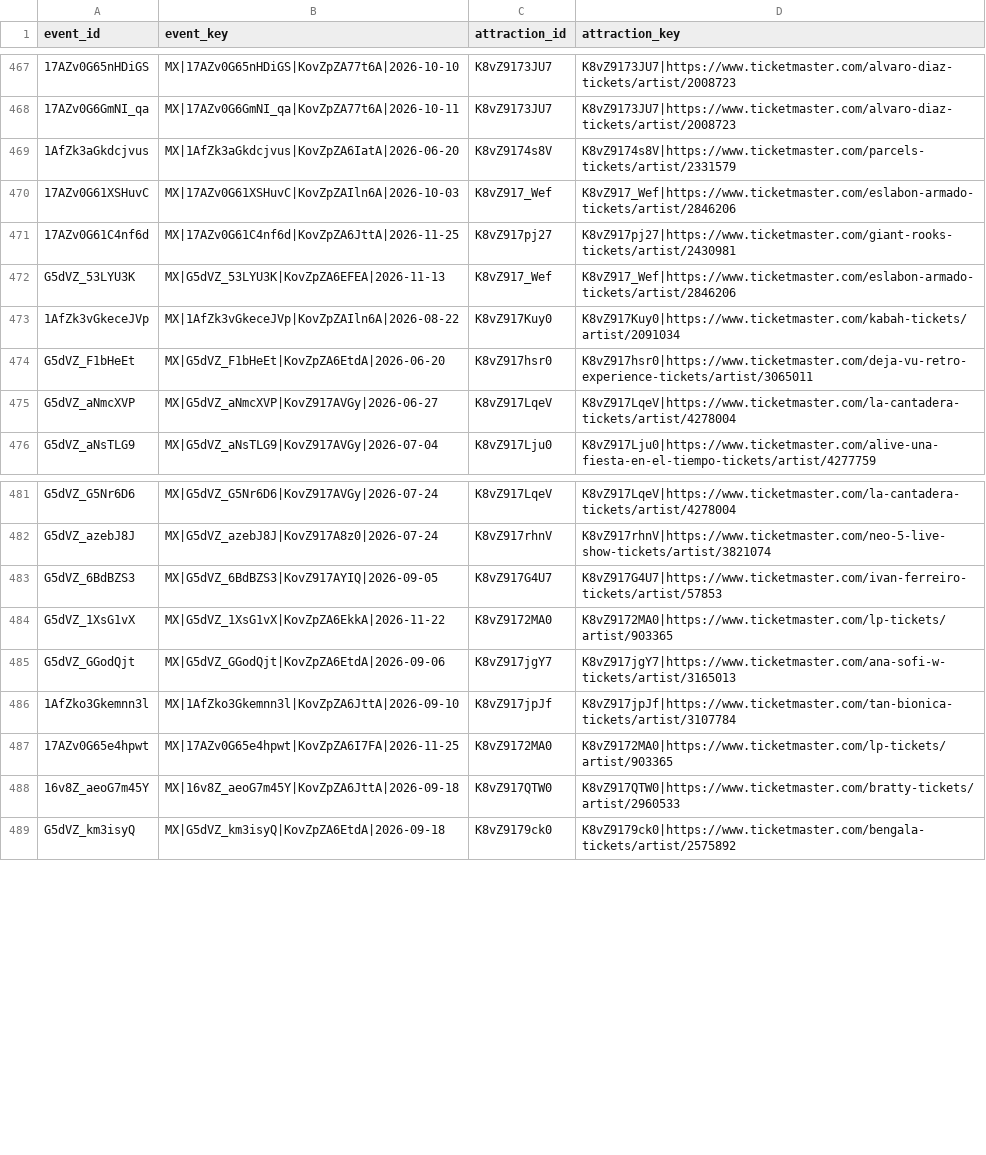
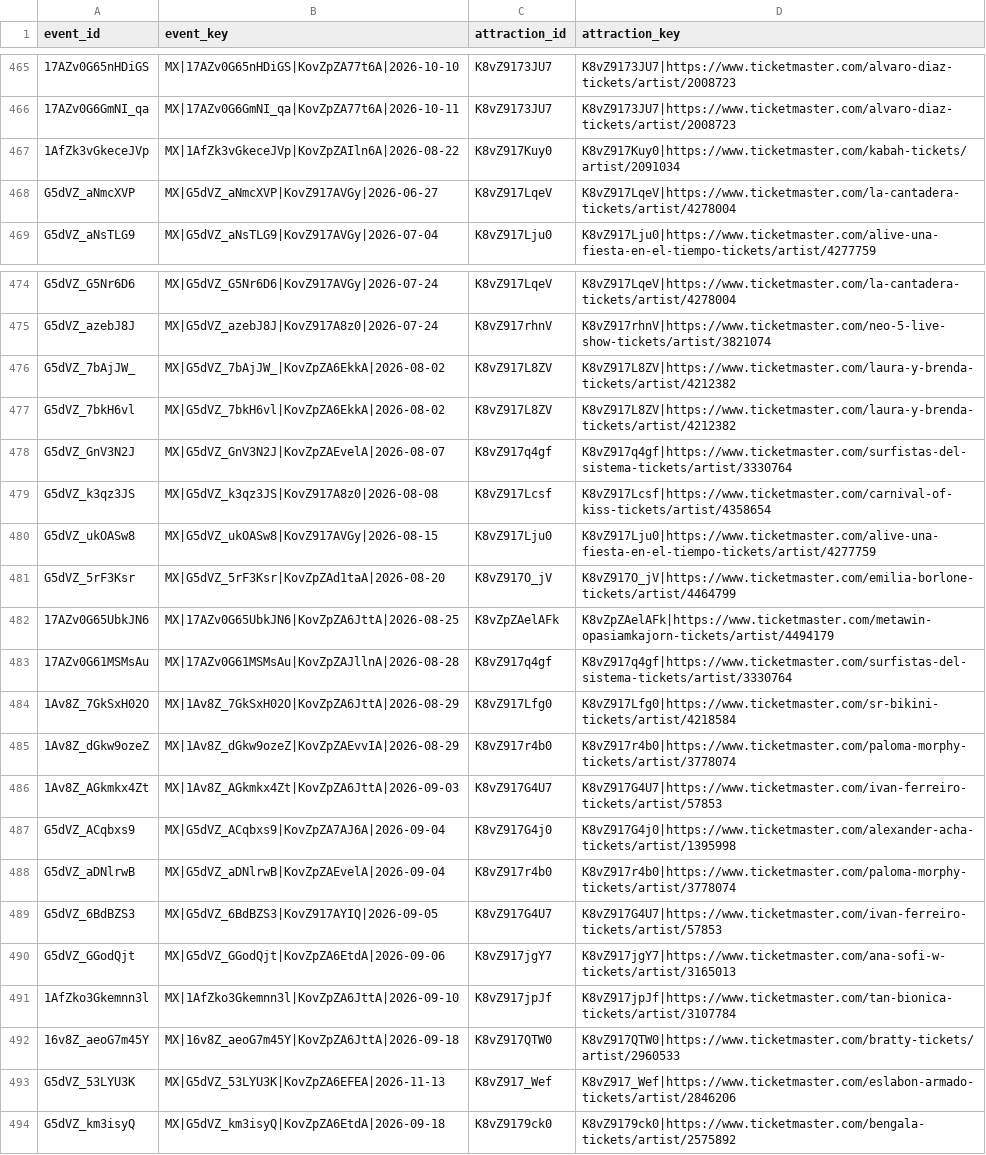
Before and after one commit to DavidCastilloSKT/analisis-oferta-musical-mexico-ticketmaster, a CSV file: data/processed/enriched_latam/bridge_event_attractions.csv, drawn as a sheet; only a part is shown, gaps mark what is left out; removed rows and columns are numbered as before the commit, all else as after; the diff covers the shown part only; the diff names each change by its address in the sheet, - before the commit and + after, or states it on an @@ line.

```diff
--- a/data/processed/enriched_latam/bridge_event_attractions.csv
+++ b/data/processed/enriched_latam/bridge_event_attractions.csv
-row 469: 1AfZk3aGkdcjvus | MX|1AfZk3aGkdcjvus|KovZpZA6IatA|2026-06-20 | K8vZ9174s8V | K8vZ9174s8V|https://www.ticketmaster.com/parcels-tickets/artist/2331579
-row 470: 17AZv0G61XSHuvC | MX|17AZv0G61XSHuvC|KovZpZAIln6A|2026-10-03 | K8vZ917_Wef | K8vZ917_Wef|https://www.ticketmaster.com/eslabon-armado-tickets/artist/2846206
@@ row 471 moved to row 459: 17AZv0G61C4nf6d @@
-row 474: G5dVZ_F1bHeEt | MX|G5dVZ_F1bHeEt|KovZpZA6EtdA|2026-06-20 | K8vZ917hsr0 | K8vZ917hsr0|https://www.ticketmaster.com/deja-vu-retro-experience-tickets/artist/3065011
+row 476: G5dVZ_7bAjJW_ | MX|G5dVZ_7bAjJW_|KovZpZA6EkkA|2026-08-02 | K8vZ917L8ZV | K8vZ917L8ZV|https://www.ticketmaster.com/laura-y-brenda-tickets/artist/4212382
+row 477: G5dVZ_7bkH6vl | MX|G5dVZ_7bkH6vl|KovZpZA6EkkA|2026-08-02 | K8vZ917L8ZV | K8vZ917L8ZV|https://www.ticketmaster.com/laura-y-brenda-tickets/artist/4212382
+row 478: G5dVZ_GnV3N2J | MX|G5dVZ_GnV3N2J|KovZpZAEvelA|2026-08-07 | K8vZ917q4gf | K8vZ917q4gf|https://www.ticketmaster.com/surfistas-del-sistema-tickets/artist/3330764
+row 479: G5dVZ_k3qz3JS | MX|G5dVZ_k3qz3JS|KovZ917A8z0|2026-08-08 | K8vZ917Lcsf | K8vZ917Lcsf|https://www.ticketmaster.com/carnival-of-kiss-tickets/artist/4358654
+row 480: G5dVZ_ukOASw8 | MX|G5dVZ_ukOASw8|KovZ917AVGy|2026-08-15 | K8vZ917Lju0 | K8vZ917Lju0|https://www.ticketmaster.com/alive-una-fiesta-en-el-tiempo-tickets/artist/4277759
+row 481: G5dVZ_5rF3Ksr | MX|G5dVZ_5rF3Ksr|KovZpZAd1taA|2026-08-20 | K8vZ917O_jV | K8vZ917O_jV|https://www.ticketmaster.com/emilia-borlone-tickets/artist/4464799
+row 482: 17AZv0G65UbkJN6 | MX|17AZv0G65UbkJN6|KovZpZA6JttA|2026-08-25 | K8vZpZAelAFk | K8vZpZAelAFk|https://www.ticketmaster.com/metawin-opasiamkajorn-tickets/artist/4494179
+row 483: 17AZv0G61MSMsAu | MX|17AZv0G61MSMsAu|KovZpZAJllnA|2026-08-28 | K8vZ917q4gf | K8vZ917q4gf|https://www.ticketmaster.com/surfistas-del-sistema-tickets/artist/3330764
+row 484: 1Av8Z_7GkSxH02O | MX|1Av8Z_7GkSxH02O|KovZpZA6JttA|2026-08-29 | K8vZ917Lfg0 | K8vZ917Lfg0|https://www.ticketmaster.com/sr-bikini-tickets/artist/4218584
+row 485: 1Av8Z_dGkw9ozeZ | MX|1Av8Z_dGkw9ozeZ|KovZpZAEvvIA|2026-08-29 | K8vZ917r4b0 | K8vZ917r4b0|https://www.ticketmaster.com/paloma-morphy-tickets/artist/3778074
+row 486: 1Av8Z_AGkmkx4Zt | MX|1Av8Z_AGkmkx4Zt|KovZpZA6JttA|2026-09-03 | K8vZ917G4U7 | K8vZ917G4U7|https://www.ticketmaster.com/ivan-ferreiro-tickets/artist/57853
+row 487: G5dVZ_ACqbxs9 | MX|G5dVZ_ACqbxs9|KovZpZA7AJ6A|2026-09-04 | K8vZ917G4j0 | K8vZ917G4j0|https://www.ticketmaster.com/alexander-acha-tickets/artist/1395998
+row 488: G5dVZ_aDNlrwB | MX|G5dVZ_aDNlrwB|KovZpZAEvelA|2026-09-04 | K8vZ917r4b0 | K8vZ917r4b0|https://www.ticketmaster.com/paloma-morphy-tickets/artist/3778074
@@ row 484 moved to row 552: G5dVZ_1XsG1vX @@
@@ row 487 moved to row 554: 17AZv0G65e4hpwt @@
@@ row 472 moved to row 493: G5dVZ_53LYU3K @@
```
Also changed, not shown: 4 added rows, 9 removed rows, 56 moved rows and 6 edited cells elsewhere in this file, data/processed/enriched_latam/dim_attractions.csv, data/processed/enriched_latam/dim_venues.csv, 2 other files.
